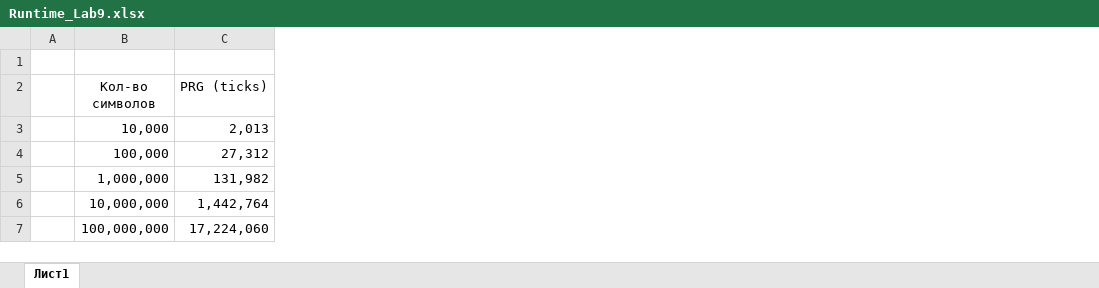
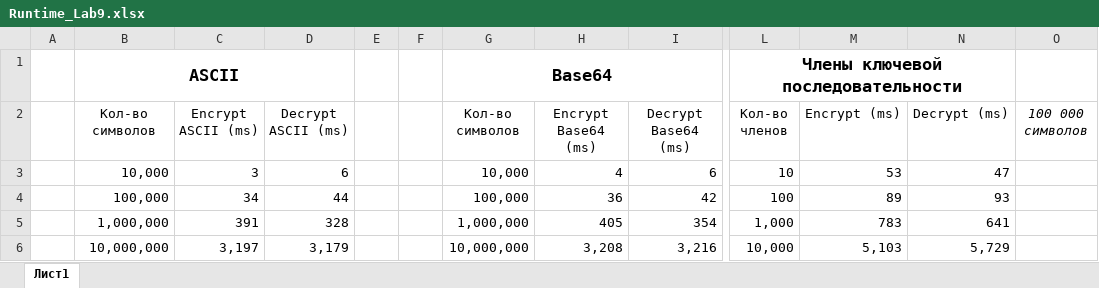
Before and after one commit to secxndary/KMZI_Labs_6sem, an Excel workbook: KMZI_Lab9/Runtime_Lab9.xlsx, sheet Лист1, drawn as a sheet; only a part is shown, gaps mark what is left out; values as stored, in another font and other column widths than the file's, no borders; charts and pictures not drawn; removed rows and columns are numbered as before the commit, all else as after; rows hold the shown columns only; the diff covers the shown part only; the diff names each change by its address in the sheet, - before the commit and + after, or states it on an @@ line.

```diff
--- a/KMZI_Lab9/Runtime_Lab9.xlsx (sheet Лист1)
+++ b/KMZI_Lab9/Runtime_Lab9.xlsx (sheet Лист1)
-column C (PRG (ticks)), rows 3-6: 2,013 | 27,312 | 131,982 | 1,442,764
+column C (Encrypt ASCII (ms)), rows 3-6: 3 | 34 | 391 | 3,197
+column D (Decrypt ASCII (ms)), rows 3-6: 6 | 44 | 328 | 3,179
+column E, empty
+column F, empty
+column G (Кол-во символов), row 1: Base64; rows 3-6: 10,000 | 100,000 | 1,000,000 | 10,000,000
+column H (Encrypt Base64 (ms)), rows 3-6: 4 | 36 | 405 | 3,208
+column I (Decrypt Base64 (ms)), rows 3-6: 6 | 42 | 354 | 3,216
+column L (Кол-во членов), row 1: Члены ключевой последовательности; rows 3-6: 10 | 100 | 1,000 | 10,000
+column M (Encrypt (ms)), rows 3-6: 53 | 89 | 783 | 5,103
+column N (Decrypt (ms)), rows 3-6: 47 | 93 | 641 | 5,729
+column O (100 000 символов), empty
-row 1: (empty)
+row 1:  | ASCII |  |  |  |  | Base64 |  |  | Члены ключевой последовательности
+B1:D1 merged
-row 7:  | 100,000,000 | 17,224,060
```
Also changed, not shown: 2 added columns elsewhere in this sheet, charts or pictures, 10 other files.
